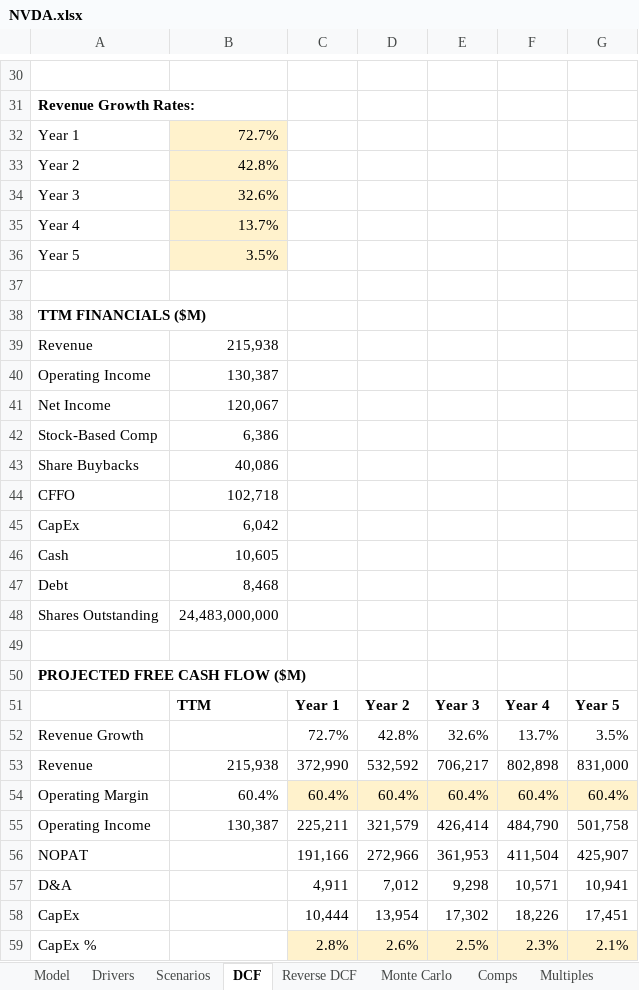
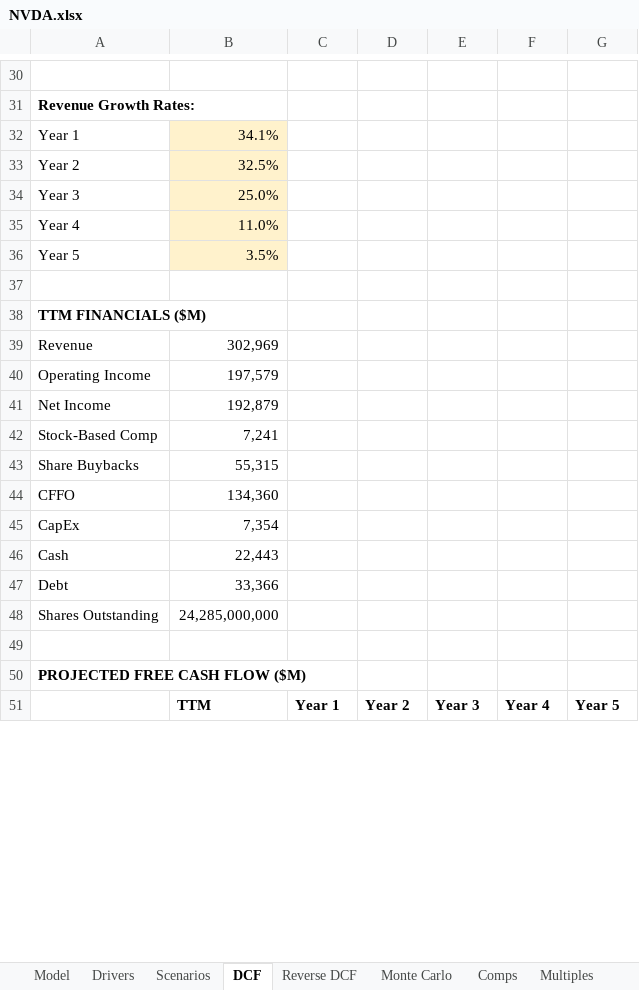
Before and after one commit to dvale212/models, an Excel workbook: NVDA.xlsx, sheet DCF, drawn as a sheet; only a part is shown, gaps mark what is left out; values as stored, in another font and other column widths than the file's, no borders; removed rows and columns are numbered as before the commit, all else as after; the diff covers the shown part only; the diff names each change by its address in the sheet, - before the commit and + after, or states it on an @@ line.

Commit message:
NVDA: update through Q2 FY27 (print 2026-08-26)
Revenue $96.2B, +106% YoY, beating the $91.0B guide by 5.7%. Q3 FY27
guided to $108.0B +/-2%, with no Data Center compute revenue from China
assumed.

Segments re-cut to NVIDIA's new customer-type reporting ("Revenue by
Market Platform"): Data Center = Hyperscale $48,710M + AI Clouds,
Industrial & Enterprise $40,313M, plus Edge Computing $7,198M. The old
product split (Compute / Networking / Gaming / ProViz / Automotive /
OEM) is retired - NVIDIA restated prior periods on the new basis.

Driver years FY27 $406.3B / FY28 $538.3B, with Q3 seeded to the guide
midpoint. DCF bear/base/bull $119 / $167 / $205.

Adds a Runway & Dilution tab.

```diff
--- a/NVDA.xlsx (sheet DCF)
+++ b/NVDA.xlsx (sheet DCF)
-B32: 72.7%
+B32: 34.1%
-B33: 42.8%
+B33: 32.5%
-B34: 32.6%
+B34: 25.0%
-B35: 13.7%
+B35: 11.0%
-B39: 215,938
+B39: 302,969
-B40: 130,387
+B40: 197,579
-B41: 120,067
+B41: 192,879
-B42: 6,386
+B42: 7,241
-B43: 40,086
+B43: 55,315
-B44: 102,718
+B44: 134,360
-B45: 6,042
+B45: 7,354
-B46: 10,605
+B46: 22,443
-B47: 8,468
+B47: 33,366
-B48: 24,483,000,000
+B48: 24,285,000,000
-row 52: Revenue Growth |  | 72.7% | 42.8% | 32.6% | 13.7% | 3.5%
-row 53: Revenue | 215,938 | 372,990 | 532,592 | 706,217 | 802,898 | 831,000
-row 54: Operating Margin | 60.4% | 60.4% | 60.4% | 60.4% | 60.4% | 60.4%
-row 55: Operating Income | 130,387 | 225,211 | 321,579 | 426,414 | 484,790 | 501,758
-row 56: NOPAT |  | 191,166 | 272,966 | 361,953 | 411,504 | 425,907
-row 57: D&A |  | 4,911 | 7,012 | 9,298 | 10,571 | 10,941
-row 58: CapEx |  | 10,444 | 13,954 | 17,302 | 18,226 | 17,451
-row 59: CapEx % |  | 2.8% | 2.6% | 2.5% | 2.3% | 2.1%
```
Also changed, not shown: 33 added rows, 20 removed rows and 40 edited cells elsewhere in this sheet, sheet Model, sheet Drivers, sheet Reverse DCF, sheet Hyperscaler, sheet Monte Carlo, sheet Scenarios, 2 more sheets, other sheet tabs.
